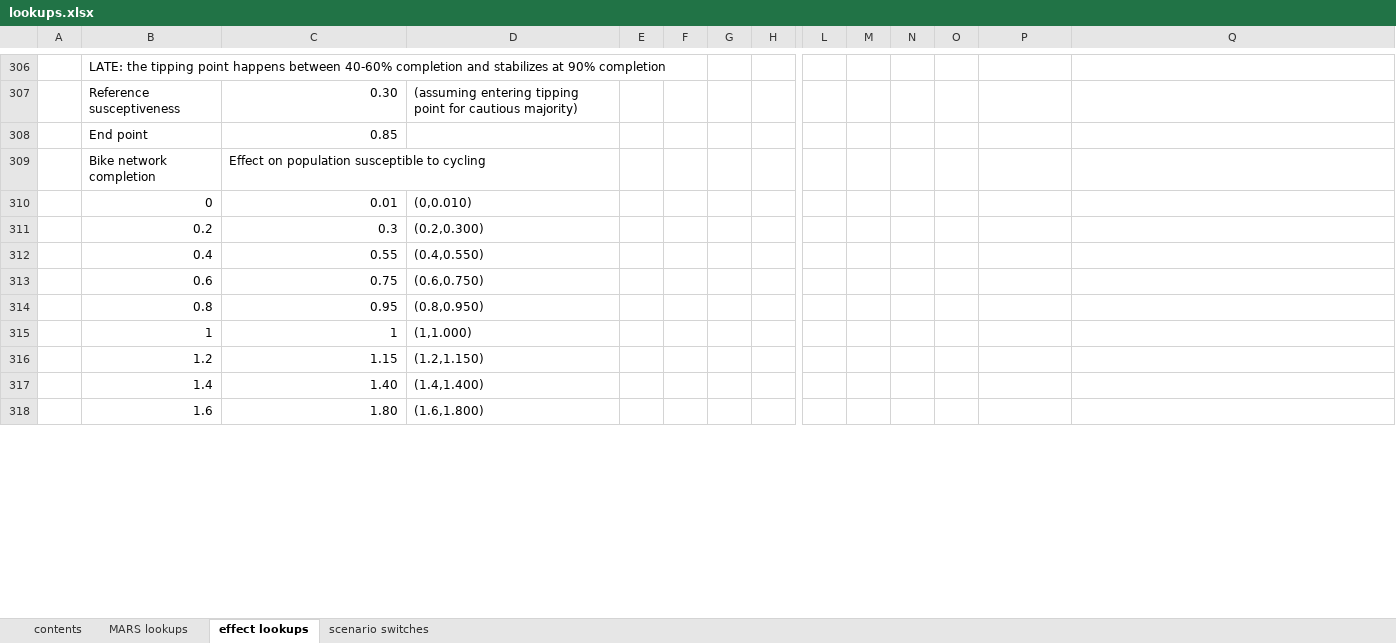
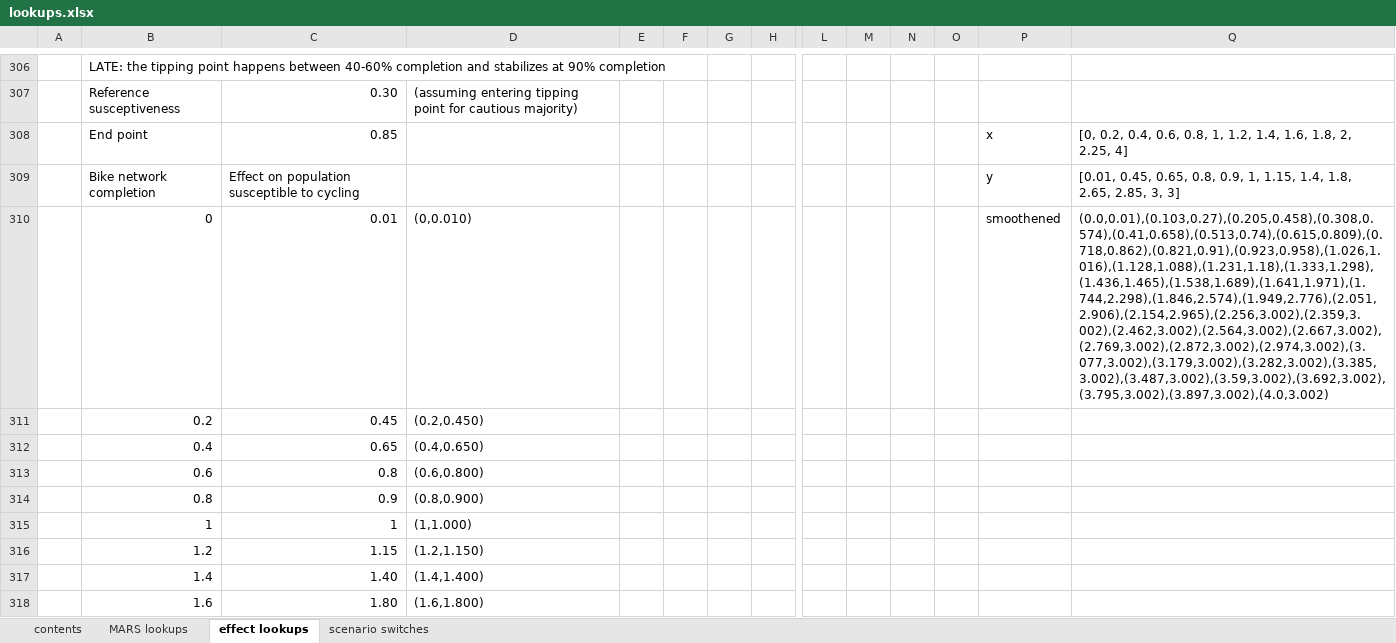
Before and after one commit to Michared/roadspace-reallocation, an Excel workbook: 2_ModelAndParameters/lookups.xlsx, sheet effect lookups, drawn as a sheet; only a part is shown, gaps mark what is left out; values as stored, in another font and other column widths than the file's, no cell formats; charts and pictures not drawn; removed rows and columns are numbered as before the commit, all else as after; rows hold the shown columns only; the diff covers the shown part only; the diff names each change by its address in the sheet, - before the commit and + after, or states it on an @@ line.

Commit message:
Update lookups and uncertainties file

```diff
--- a/2_ModelAndParameters/lookups.xlsx (sheet effect lookups)
+++ b/2_ModelAndParameters/lookups.xlsx (sheet effect lookups)
-P308: (empty)
+P308: x
-Q308: (empty)
+Q308: [0, 0.2, 0.4, 0.6, 0.8, 1, 1.2, 1.4, 1.6, 1.8, 2, 2.25, 4]
-P309: (empty)
+P309: y
-Q309: (empty)
+Q309: [0.01, 0.45, 0.65, 0.8, 0.9, 1, 1.15, 1.4, 1.8, 2.65, 2.85, 3, 3]
-P310: (empty)
+P310: smoothened
-Q310: (empty)
+Q310: (0.0,0.01),(0.103,0.27),(0.205,0.458),(0.308,0.574),(0.41,0.658),(0.513,0.74),(0.615,0.809),(0.718,0.862),(0.821,0.91),(0.923,0.958),(1.026,1.016),(1.128,1.088),(1.231,1.18),(1.333,1.298),(1.436,1.465),(1.538,1.689),(1.641,1.971),(1.744,2.298),(1.846,2.574),(1.949,2.776),(2.051,2.906),(2.154,2.965),(2.256,3.002),(2.359,3.002),(2.462,3.002),(2.564,3.002),(2.667,3.002),(2.769,3.002),(2.872,3.002),(2.974,3.002),(3.077,3.002),(3.179,3.002),(3.282,3.002),(3.385,3.002),(3.487,3.002),(3.59,3.002),(3.692,3.002),(3.795,3.002),(3.897,3.002),(4.0,3.002)
-row 311:  | 0.2 | 0.3 | (0.2,0.300)
+row 311:  | 0.2 | 0.45 | (0.2,0.450)
-C312: 0.55
+C312: 0.65
-D312: (0.4,0.550)
+D312: (0.4,0.650)
-C313: 0.75
+C313: 0.8
-D313: (0.6,0.750)
+D313: (0.6,0.800)
-C314: 0.95
+C314: 0.9
-D314: (0.8,0.950)
+D314: (0.8,0.900)
```
Also changed, not shown: 15 edited cells elsewhere in this sheet, cell formats, formulas that keep their value, charts or pictures, 2_ModelAndParameters/uncertainties.xlsx.
